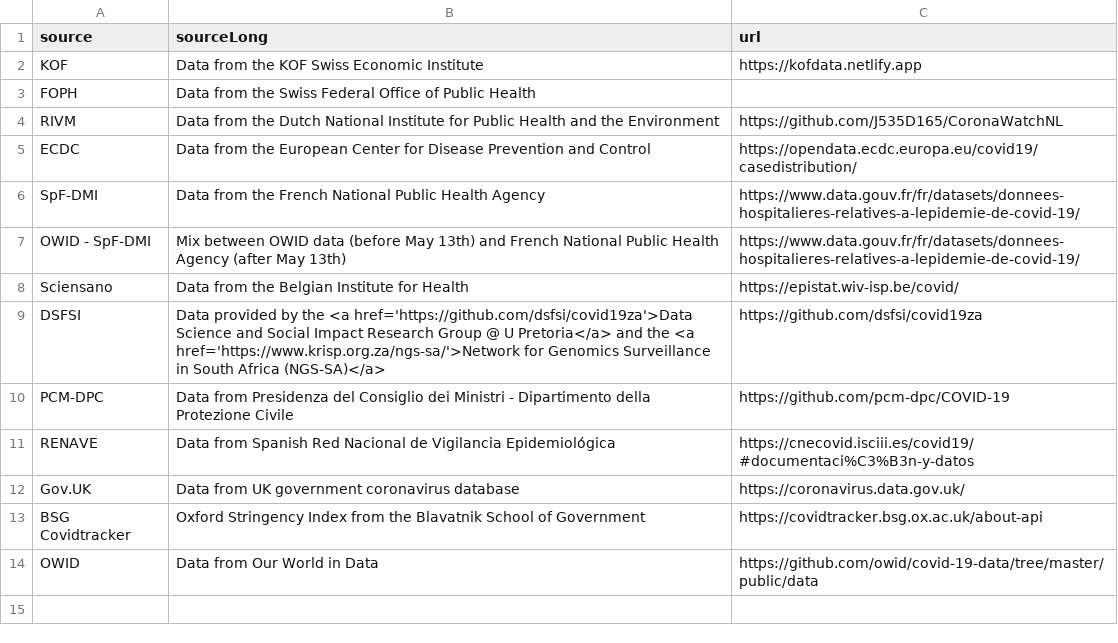
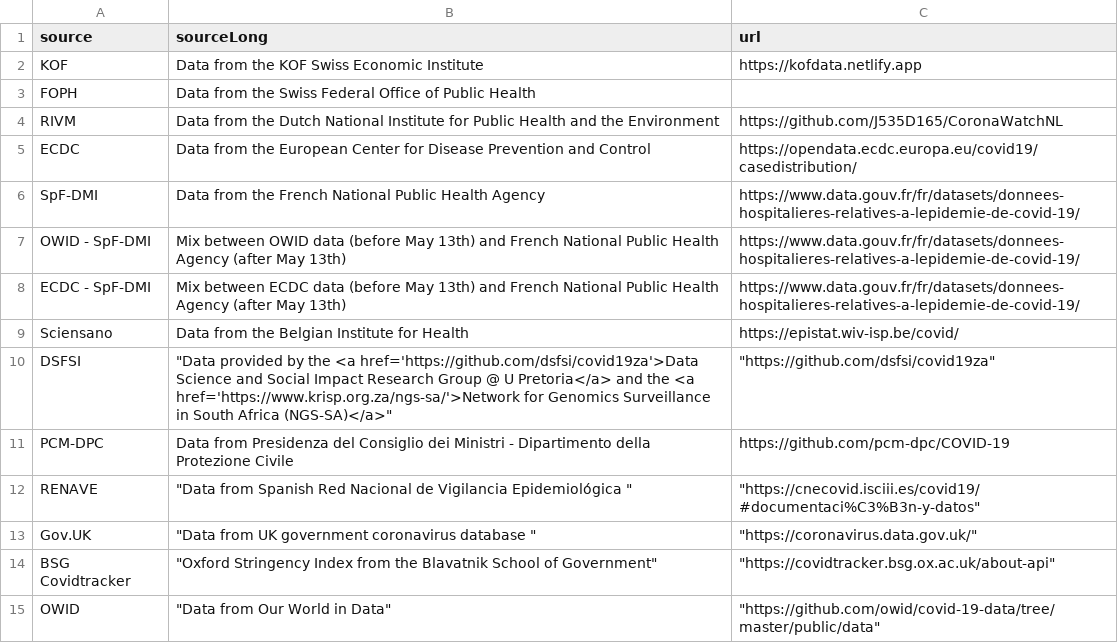
Before and after one commit to covid-19-Re/shiny-dailyRe, a CSV file: app/data/dataSources.csv, drawn as a sheet; addresses are those after the commit; the diff names each change by its address in the sheet, - before the commit and + after, or states it on an @@ line.

Commit message:
updated ESP and FRA data; closes #24

```diff
--- a/app/data/dataSources.csv
+++ b/app/data/dataSources.csv
+row 8: ECDC - SpF-DMI | Mix between ECDC data (before May 13th) and French National Public Health Agency (after May 13th) | https://www.data.gouv.fr/fr/datasets/donnees-hospitalieres-relatives-a-lepidemie-de-covid-19/
-B10 (sourceLong): Data provided by the <a href='https://github.com/dsfsi/covid19za'>Data Science and Social Impact Research Group @ U Pretoria</a> and the <a href='https://www.krisp.org.za/ngs-sa/'>Network for Genomics Surveillance in South Africa (NGS-SA)</a>
+B10 (sourceLong): "Data provided by the <a href='https://github.com/dsfsi/covid19za'>Data Science and Social Impact Research Group @ U Pretoria</a> and the <a href='https://www.krisp.org.za/ngs-sa/'>Network for Genomics Surveillance in South Africa (NGS-SA)</a>"
-C10 (url): https://github.com/dsfsi/covid19za
+C10 (url): "https://github.com/dsfsi/covid19za"
-B12 (sourceLong): Data from Spanish Red Nacional de Vigilancia Epidemiológica
+B12 (sourceLong): "Data from Spanish Red Nacional de Vigilancia Epidemiológica "
-C12 (url): https://cnecovid.isciii.es/covid19/#documentaci%C3%B3n-y-datos
+C12 (url): "https://cnecovid.isciii.es/covid19/#documentaci%C3%B3n-y-datos"
-B13 (sourceLong): Data from UK government coronavirus database
+B13 (sourceLong): "Data from UK government coronavirus database "
-C13 (url): https://coronavirus.data.gov.uk/
+C13 (url): "https://coronavirus.data.gov.uk/"
-B14 (sourceLong): Oxford Stringency Index from the Blavatnik School of Government
+B14 (sourceLong): "Oxford Stringency Index from the Blavatnik School of Government"
-C14 (url): https://covidtracker.bsg.ox.ac.uk/about-api
+C14 (url): "https://covidtracker.bsg.ox.ac.uk/about-api"
-B15 (sourceLong): Data from Our World in Data
+B15 (sourceLong): "Data from Our World in Data"
-C15 (url): https://github.com/owid/covid-19-data/tree/master/public/data
+C15 (url): "https://github.com/owid/covid-19-data/tree/master/public/data"
```
Also changed, not shown: 1 other file.
